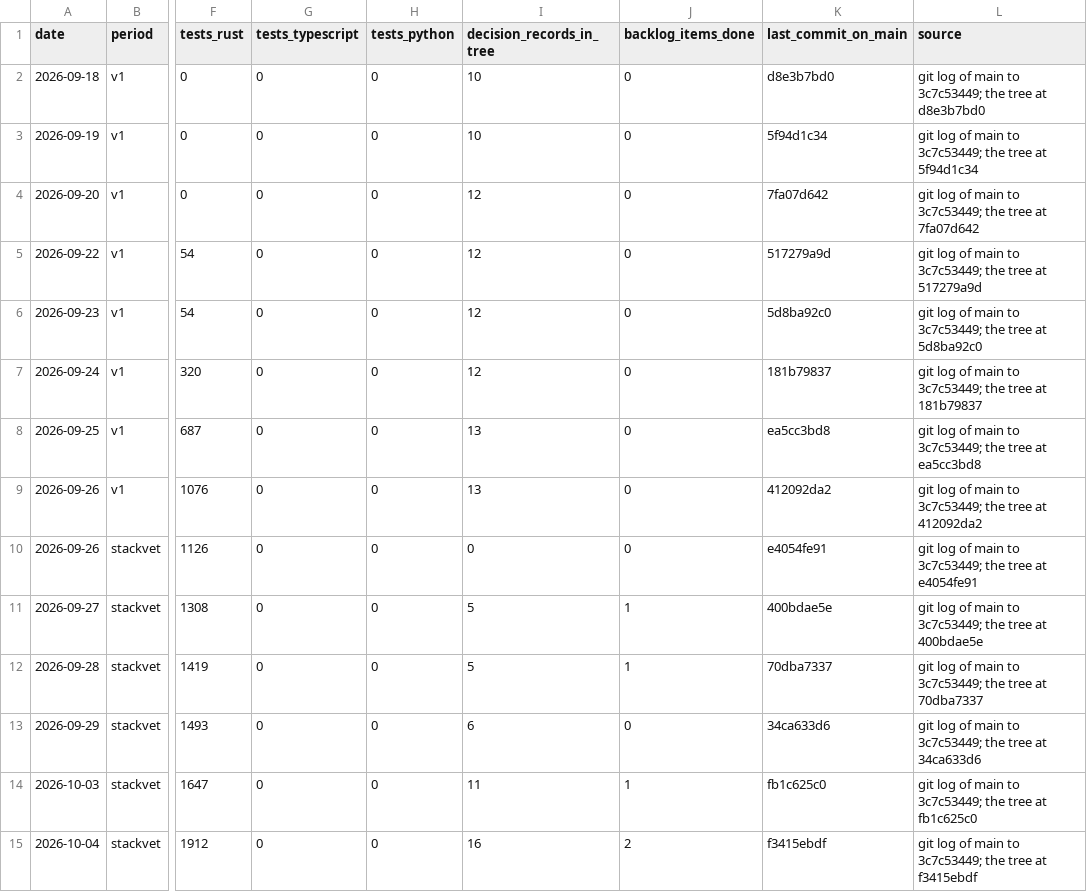
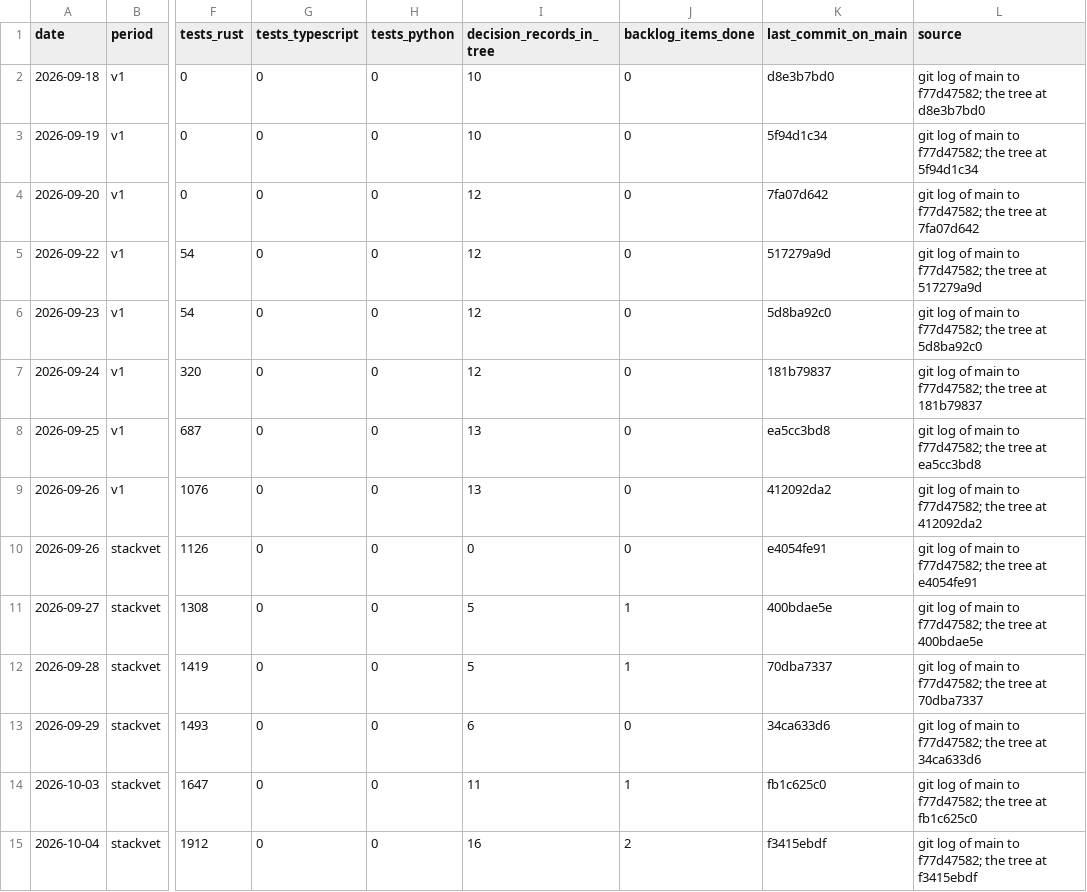
Before and after one commit to abbyshade111/StackVet, a CSV file: docs/paper/tables/days.csv, drawn as a sheet; only a part is shown, gaps mark what is left out; the diff covers the shown part only; the diff names each change by its address in the sheet, - before the commit and + after, or states it on an @@ line.

```diff
--- a/docs/paper/tables/days.csv
+++ b/docs/paper/tables/days.csv
-L2 (source): …main to 3c7c53449; the tree…
+L2 (source): …main to f77d47582; the tree…
-L3 (source): …main to 3c7c53449; the tree…
+L3 (source): …main to f77d47582; the tree…
-L4 (source): …main to 3c7c53449; the tree…
+L4 (source): …main to f77d47582; the tree…
-L5 (source): …main to 3c7c53449; the tree…
+L5 (source): …main to f77d47582; the tree…
-L6 (source): …main to 3c7c53449; the tree…
+L6 (source): …main to f77d47582; the tree…
-L7 (source): …main to 3c7c53449; the tree…
+L7 (source): …main to f77d47582; the tree…
-L8 (source): …main to 3c7c53449; the tree…
+L8 (source): …main to f77d47582; the tree…
-L9 (source): …main to 3c7c53449; the tree…
+L9 (source): …main to f77d47582; the tree…
-L10 (source): …main to 3c7c53449; the tree…
+L10 (source): …main to f77d47582; the tree…
-L11 (source): …main to 3c7c53449; the tree…
+L11 (source): …main to f77d47582; the tree…
-L12 (source): …main to 3c7c53449; the tree…
+L12 (source): …main to f77d47582; the tree…
-L13 (source): …main to 3c7c53449; the tree…
+L13 (source): …main to f77d47582; the tree…
-L14 (source): …main to 3c7c53449; the tree…
+L14 (source): …main to f77d47582; the tree…
-L15 (source): …main to 3c7c53449; the tree…
+L15 (source): …main to f77d47582; the tree…
```
Also changed, not shown: 4 added rows and 22 edited cells elsewhere in this file, docs/paper/tables/by-period/stackvet/days.csv, docs/paper/tables/by-period/stackvet/decision_records.csv, 25 other files.
